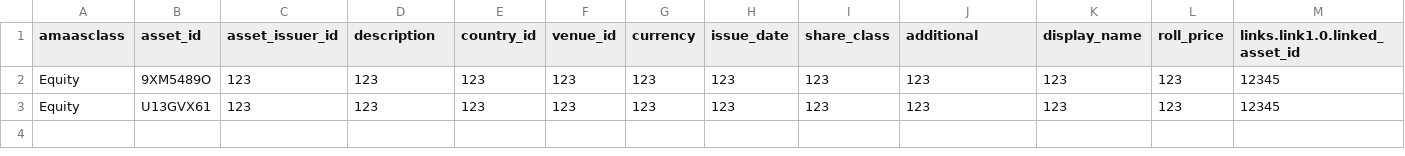
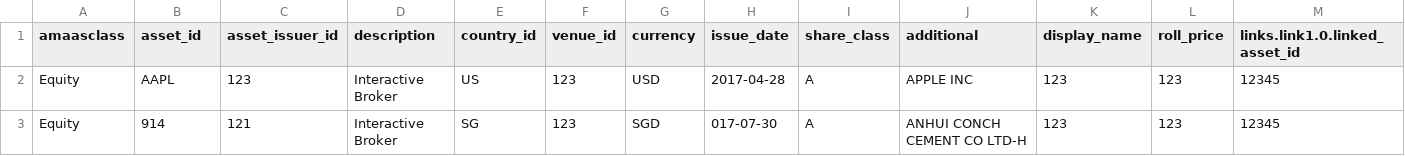
Before and after one commit to amaas-fintech/amaas-templates, a CSV file: csv_upload_templates/assets/equity.csv, drawn as a sheet; only a part is shown; the diff names each change by its address in the sheet, - before the commit and + after, or states it on an @@ line.

Commit message:
Update equity.csv

```diff
--- a/csv_upload_templates/assets/equity.csv
+++ b/csv_upload_templates/assets/equity.csv
-B2 (asset_id): 9XM5489O
+B2 (asset_id): AAPL
-D2:D3 (description): 123
+D2:D3 (description): Interactive Broker
-E2 (country_id): 123
+E2 (country_id): US
-G2 (currency): 123
+G2 (currency): USD
-H2 (issue_date): 123
+H2 (issue_date): 2017-04-28
-I2:I3 (share_class): 123
+I2:I3 (share_class): A
-J2 (additional): 123
+J2 (additional): APPLE INC
-B3 (asset_id): U13GVX61
+B3 (asset_id): 914
-C3 (asset_issuer_id): 123
+C3 (asset_issuer_id): 121
-E3 (country_id): 123
+E3 (country_id): SG
-G3 (currency): 123
+G3 (currency): SGD
-H3 (issue_date): 123
+H3 (issue_date): 017-07-30
-J3 (additional): 123
+J3 (additional): ANHUI CONCH CEMENT CO LTD-H
```
